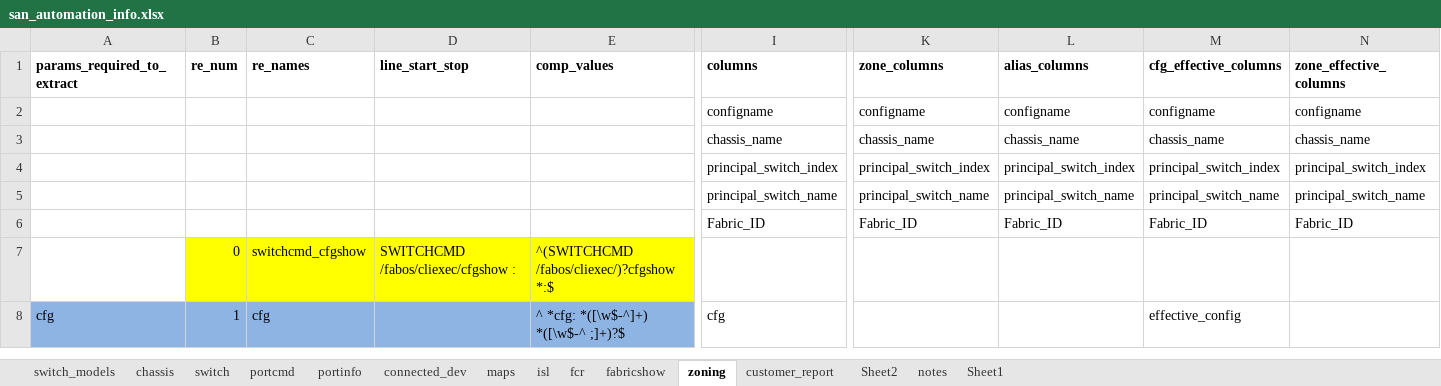
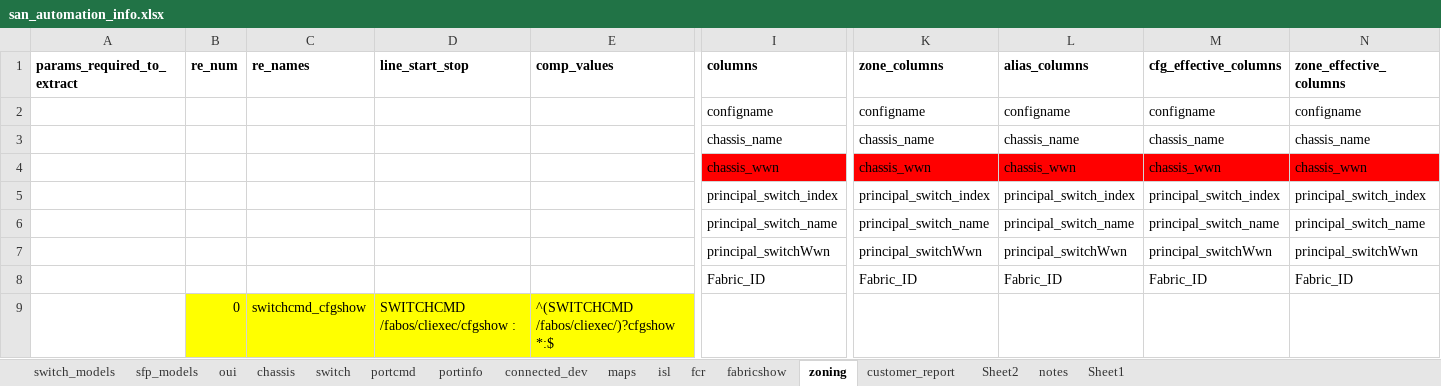
Before and after one commit to KonstantinAlxVlasenko/san_report_automation, an Excel workbook: san_automation_info.xlsx, sheet zoning, drawn as a sheet; only a part is shown, gaps mark what is left out; the shorter side is filled out with more unchanged rows; values as stored, in another font and other column widths than the file's, no borders; rows hold the shown columns only; the diff names each change by its address in the sheet, - before the commit and + after, or states it on an @@ line.

```diff
--- a/san_automation_info.xlsx (sheet zoning)
+++ b/san_automation_info.xlsx (sheet zoning)
+sheet tab: sfp_models
+sheet tab: oui
+row 4:  |  |  |  |  | chassis_wwn | chassis_wwn | chassis_wwn | chassis_wwn | chassis_wwn
+row 7:  |  |  |  |  | principal_switchWwn | principal_switchWwn | principal_switchWwn | principal_switchWwn | principal_switchWwn
```
Also changed, not shown: sheet switch_models, sheet customer_report, sheet fabricshow, sheet isl, sheet portcmd, report_info.xlsx, 18 other files.
